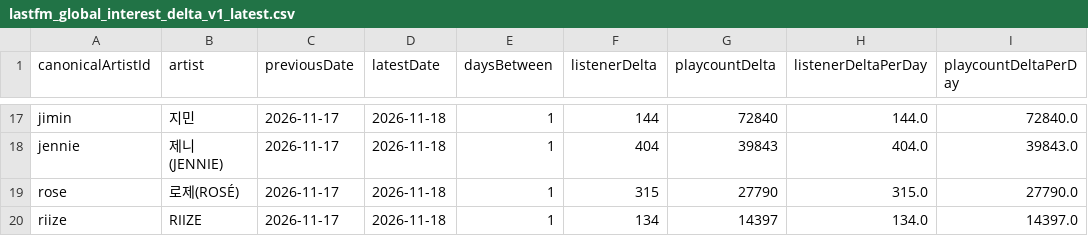
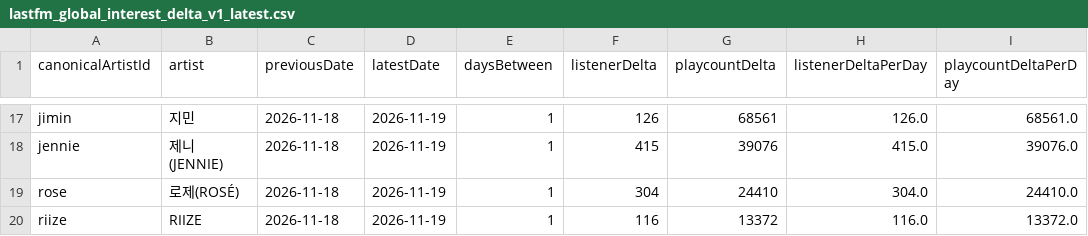
Before and after one commit to kpopmaker/fandex, a CSV file: data/lastfm-cloud/lastfm_global_interest_delta_v1_latest.csv, drawn as a sheet; only a part is shown, gaps mark what is left out; the diff covers the shown part only; the diff names each change by its address in the sheet, - before the commit and + after, or states it on an @@ line.

```diff
--- a/data/lastfm-cloud/lastfm_global_interest_delta_v1_latest.csv
+++ b/data/lastfm-cloud/lastfm_global_interest_delta_v1_latest.csv
-C17:C20 (previousDate): 2026-11-17
+C17:C20 (previousDate): 2026-11-18
-D17:D20 (latestDate): 2026-11-18
+D17:D20 (latestDate): 2026-11-19
-F17 (listenerDelta): 144
+F17 (listenerDelta): 126
-G17 (playcountDelta): 72840
+G17 (playcountDelta): 68561
-H17 (listenerDeltaPerDay): 144.0
+H17 (listenerDeltaPerDay): 126.0
-I17 (playcountDeltaPerDay): 72840.0
+I17 (playcountDeltaPerDay): 68561.0
-F18 (listenerDelta): 404
+F18 (listenerDelta): 415
-G18 (playcountDelta): 39843
+G18 (playcountDelta): 39076
-H18 (listenerDeltaPerDay): 404.0
+H18 (listenerDeltaPerDay): 415.0
-I18 (playcountDeltaPerDay): 39843.0
+I18 (playcountDeltaPerDay): 39076.0
-F19 (listenerDelta): 315
+F19 (listenerDelta): 304
-G19 (playcountDelta): 27790
+G19 (playcountDelta): 24410
-H19 (listenerDeltaPerDay): 315.0
+H19 (listenerDeltaPerDay): 304.0
-I19 (playcountDeltaPerDay): 27790.0
+I19 (playcountDeltaPerDay): 24410.0
-F20 (listenerDelta): 134
+F20 (listenerDelta): 116
-G20 (playcountDelta): 14397
+G20 (playcountDelta): 13372
-H20 (listenerDeltaPerDay): 134.0
+H20 (listenerDeltaPerDay): 116.0
-I20 (playcountDeltaPerDay): 14397.0
+I20 (playcountDeltaPerDay): 13372.0
```
Also changed, not shown: 90 edited cells elsewhere in this file, data/lastfm-cloud/lastfm_artist_interest_history_v1.csv, data/lastfm-cloud/lastfm_global_interest_score_preview_v1_latest.csv, 1 other file.
